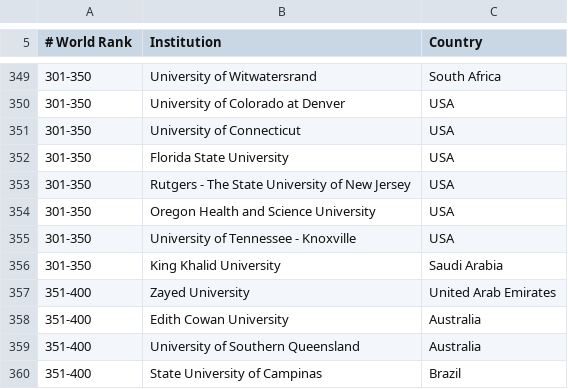
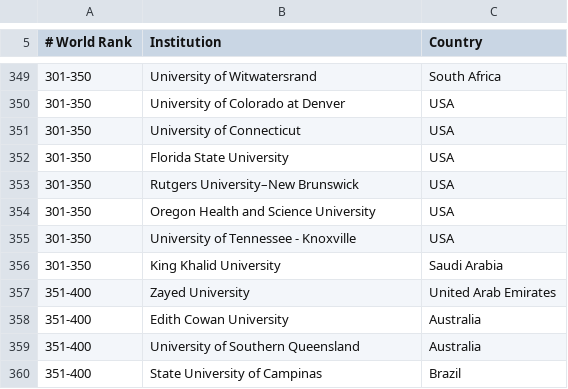
Before and after one commit to mmostagirbhuiyan/university-ranking-aggregator, a CSV file: data/the_rankings.csv, drawn as a sheet; only a part is shown, gaps mark what is left out.

```diff
--- a/data/the_rankings.csv
+++ b/data/the_rankings.csv
@@ -352,3 +352,3 @@
     301-350  ,   Florida State University   ,USA
-    301-350  ,   Rutgers - The State University of New Jersey   ,USA
+    301-350  ,   Rutgers University–New Brunswick   ,USA
     301-350  ,   Oregon Health and Science University   ,USA
```
Also changed, not shown: 17 other files.
